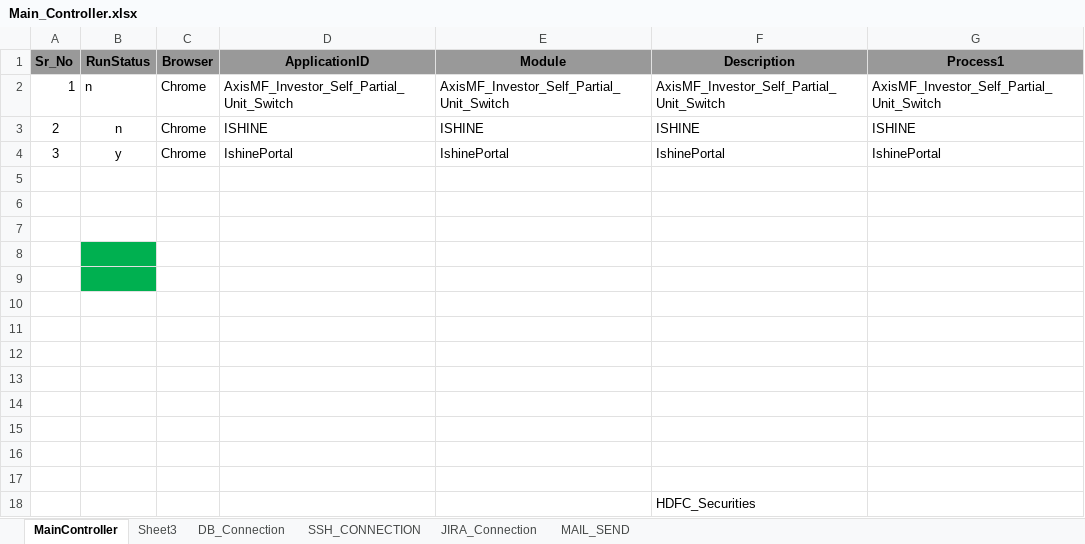
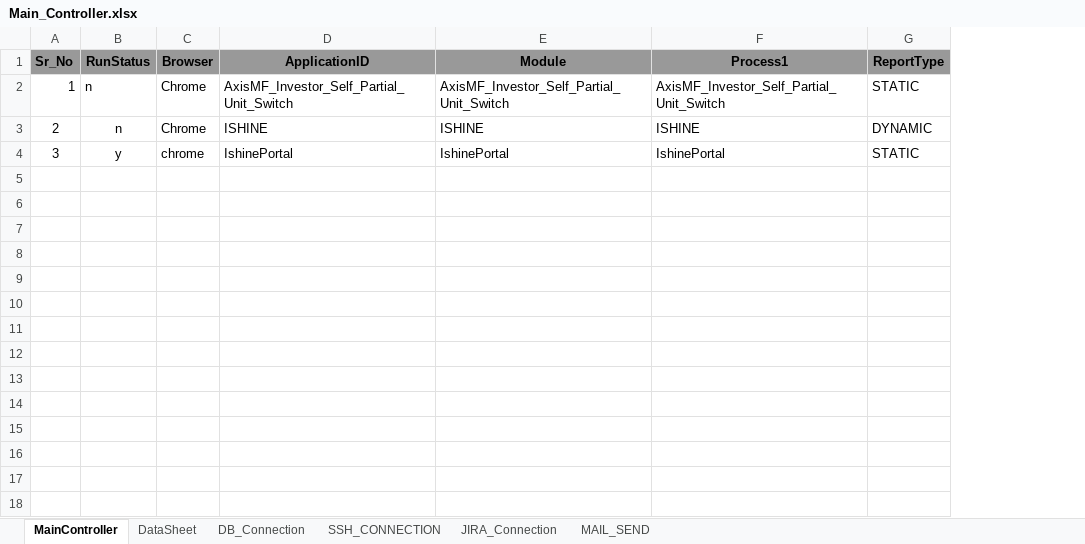
Before and after one commit to biswa2000df/newFrameWork, an Excel workbook: Main_Controller.xlsx, sheet MainController, drawn as a sheet; values as stored, in another font and other column widths than the file's, no borders; removed rows and columns are numbered as before the commit, all else as after; the diff names each change by its address in the sheet, - before the commit and + after, or states it on an @@ line.

```diff
--- a/Main_Controller.xlsx (sheet MainController)
+++ b/Main_Controller.xlsx (sheet MainController)
-sheet tab: Sheet3
+sheet tab: DataSheet
-column F (Description), rows 2-4: AxisMF_Investor_Self_Partial_Unit_Switch | ISHINE | IshinePortal
+column G (ReportType), rows 2-4: STATIC | DYNAMIC | STATIC
-C4 (Browser): Chrome
+C4 (Browser): chrome
-row 5: (empty)
-row 6: (empty)
-row 7: (empty)
-row 8: (empty)
-row 9: (empty)
-row 10: (empty)
-row 11: (empty)
-row 12: (empty)
-row 13: (empty)
-row 14: (empty)
-row 15: (empty)
-row 16: (empty)
-row 17: (empty)
-row 18:  |  |  |  |  | HDFC_Securities
```
Also changed, not shown: DataSheet/IshinePortal.xlsx, 54 other files.
